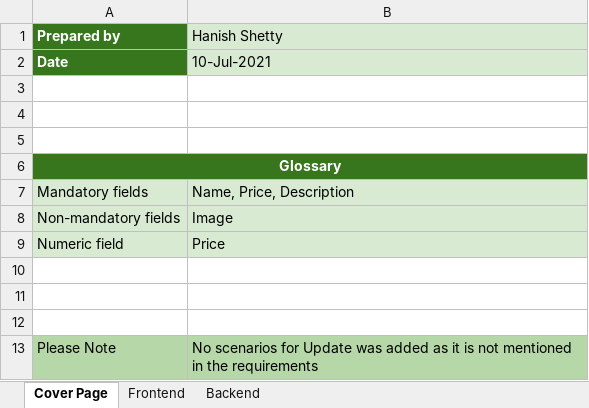
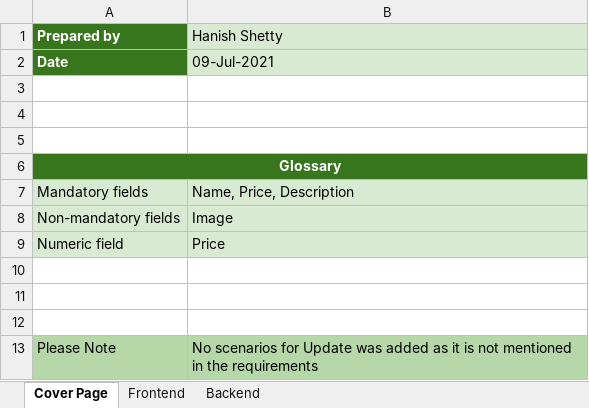
Before and after one commit to S-Hani/QA-Assignment_Python, an Excel workbook: Manual-Submissions/Question 1- Functional Testing.xlsx, sheet Cover Page, drawn as a sheet; values as stored, in another font and other column widths than the file's, no borders; the diff names each change by its address in the sheet, - before the commit and + after, or states it on an @@ line.

Commit message:
corrected manual scenarios

```diff
--- a/Manual-Submissions/Question 1- Functional Testing.xlsx (sheet Cover Page)
+++ b/Manual-Submissions/Question 1- Functional Testing.xlsx (sheet Cover Page)
-B2 (Hanish Shetty): 10-Jul-2021
+B2 (Hanish Shetty): 09-Jul-2021
```
Also changed, not shown: Manual-Submissions/Question 3- Usability testing.xlsx.
